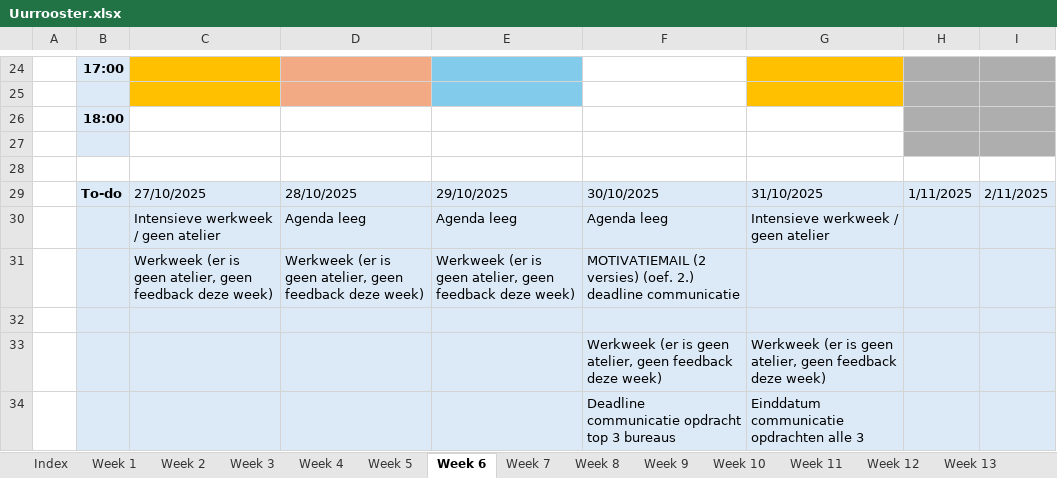
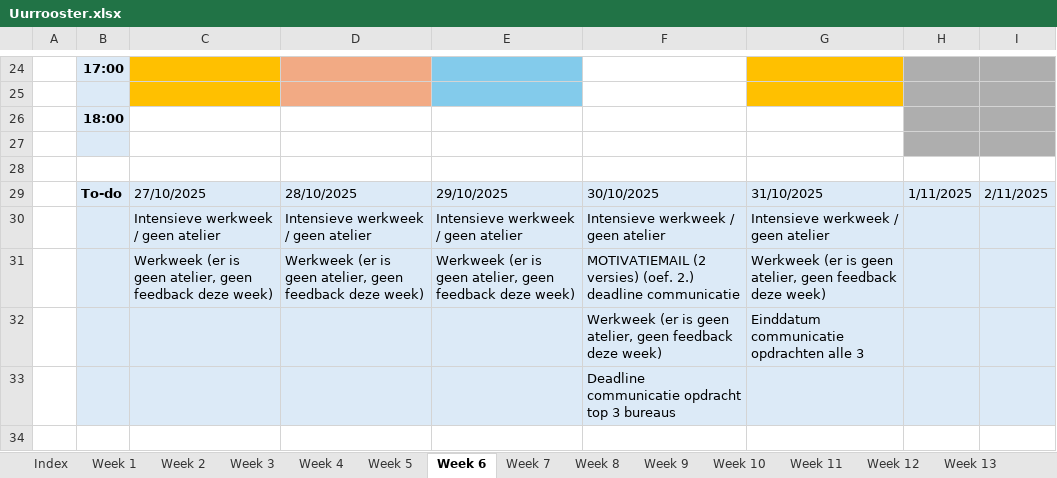
Before and after one commit to ninjahisser/LUCA-3, an Excel workbook: Uurrooster.xlsx, sheet Week 6, drawn as a sheet; only a part is shown, gaps mark what is left out; values as stored, in another font and other column widths than the file's, no borders; conditional formats not drawn; removed rows and columns are numbered as before the commit, all else as after; the diff names each change by its address in the sheet, - before the commit and + after, or states it on an @@ line.

```diff
--- a/Uurrooster.xlsx (sheet Week 6)
+++ b/Uurrooster.xlsx (sheet Week 6)
-row 30:  |  | Intensieve werkweek / geen atelier | Agenda leeg | Agenda leeg | Agenda leeg | Intensieve werkweek / geen atelier
+row 30:  |  | Intensieve werkweek / geen atelier | Intensieve werkweek / geen atelier | Intensieve werkweek / geen atelier | Intensieve werkweek / geen atelier | Intensieve werkweek / geen atelier
-G31: (empty)
+G31: Werkweek (er is geen atelier, geen feedback deze week)
-row 32: (empty)
-row 33:  |  |  |  |  | Werkweek (er is geen atelier, geen feedback deze week) | Werkweek (er is geen atelier, geen feedback deze week)
-F32: Deadline communicatie opdracht top 3 bureaus
+F32: Werkweek (er is geen atelier, geen feedback deze week)
+row 33:  |  |  |  |  | Deadline communicatie opdracht top 3 bureaus
```
Also changed, not shown: sheet Week 7.
